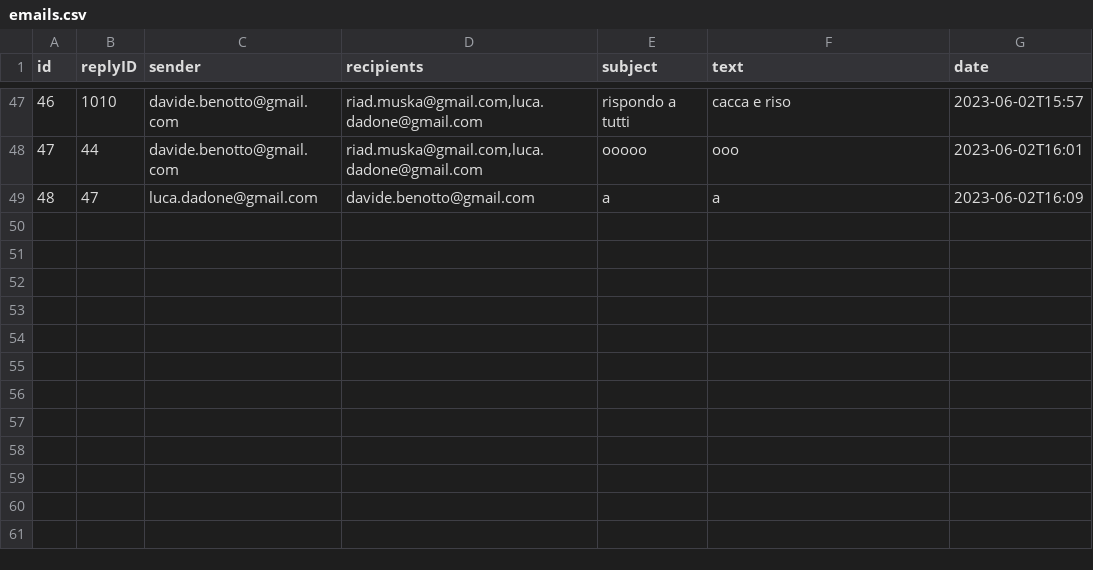
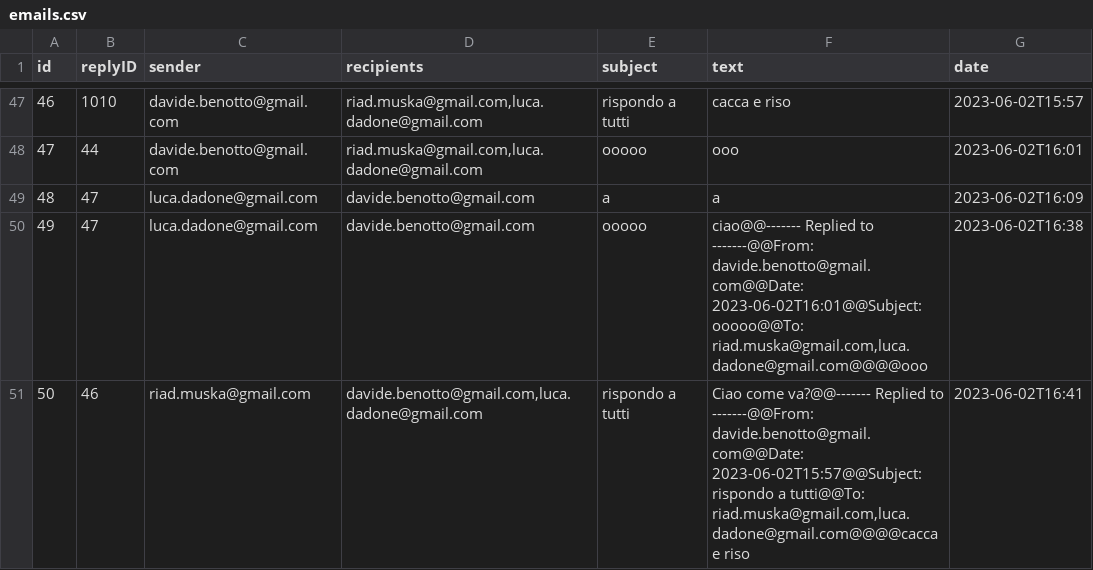
Before and after one commit to dadoluca/Java_Email_Service, a CSV file: src/main/java/com/example/mailservice/mailserver/data/emails.csv, drawn as a sheet; only a part is shown, gaps mark what is left out.

Commit message:
modificato reply

```diff
--- a/src/main/java/com/example/mailservice/mailserver/data/emails.csv
+++ b/src/main/java/com/example/mailservice/mailserver/data/emails.csv
@@ -49 +49,3 @@
 48,47,"luca.dadone@gmail.com","davide.benotto@gmail.com","a","a",2023-06-02T16:09
+49,47,"luca.dadone@gmail.com","davide.benotto@gmail.com","ooooo","ciao@@------- Replied to -------@@From: davide.benotto@gmail.com@@Date: 2023-06-02T16:01@@Subject: ooooo@@To: riad.muska@gmail.com,luca.dadone@gmail.com@@@@ooo",2023-06-02T16:38
+50,46,"riad.muska@gmail.com","davide.benotto@gmail.com,luca.dadone@gmail.com","rispondo a tutti","Ciao come va?@@------- Replied to -------@@From: davide.benotto@gmail.com@@Date: 2023-06-02T15:57@@Subject: rispondo a tutti@@To: riad.muska@gmail.com,luca.dadone@gmail.com@@@@cacca e riso",2023-06-02T16:41
```
Also changed, not shown: 2 other files.
